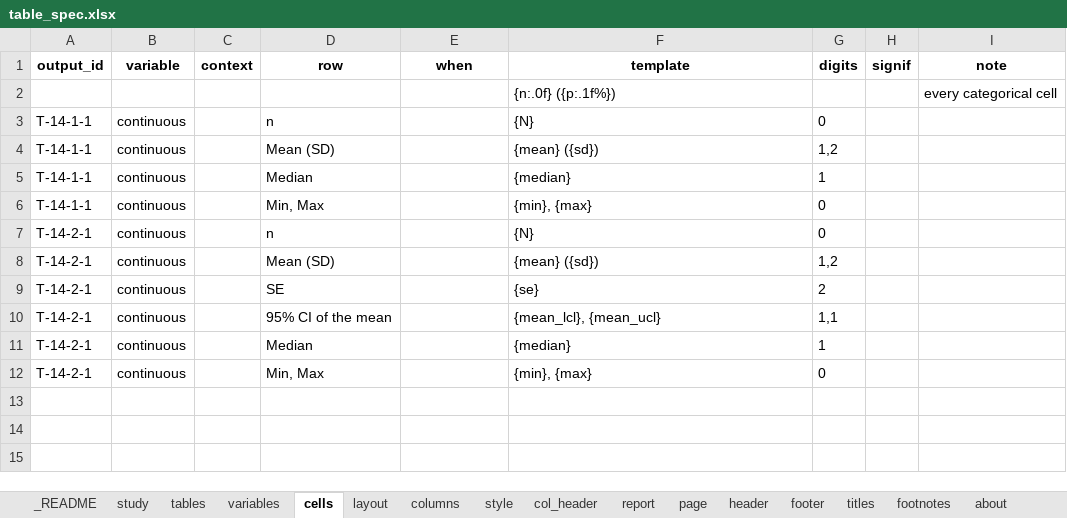
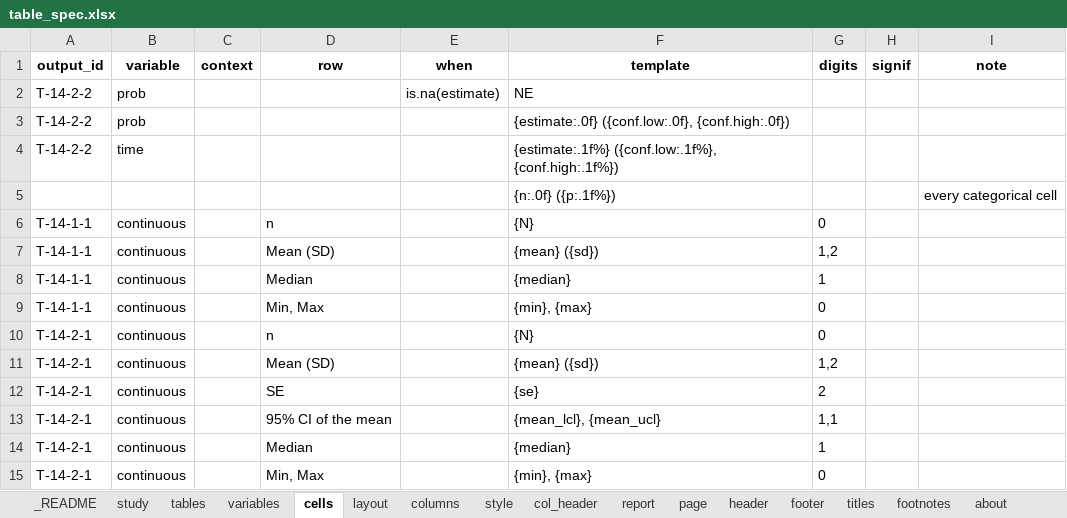
Before and after one commit to ichirio/tflplanner, an Excel workbook: inst/sample/SAMPLE-01/spec/table_spec.xlsx, sheet cells, drawn as a sheet; values as stored, in another font and other column widths than the file's, no borders; the diff names each change by its address in the sheet, - before the commit and + after, or states it on an @@ line.

```diff
--- a/inst/sample/SAMPLE-01/spec/table_spec.xlsx (sheet cells)
+++ b/inst/sample/SAMPLE-01/spec/table_spec.xlsx (sheet cells)
+row 2: T-14-2-2 | prob |  |  | is.na(estimate) | NE
+row 3: T-14-2-2 | prob |  |  |  | {estimate:.0f} ({conf.low:.0f}, {conf.high:.0f})
+row 4: T-14-2-2 | time |  |  |  | {estimate:.1f%} ({conf.low:.1f%}, {conf.high:.1f%})
```
Also changed, not shown: sheet variables, sheet tables, inst/sample/SAMPLE-01/spec/listing_figure_spec.xlsx, inst/sample/SAMPLE-01/spec/report_spec.xlsx, 14 other files.
